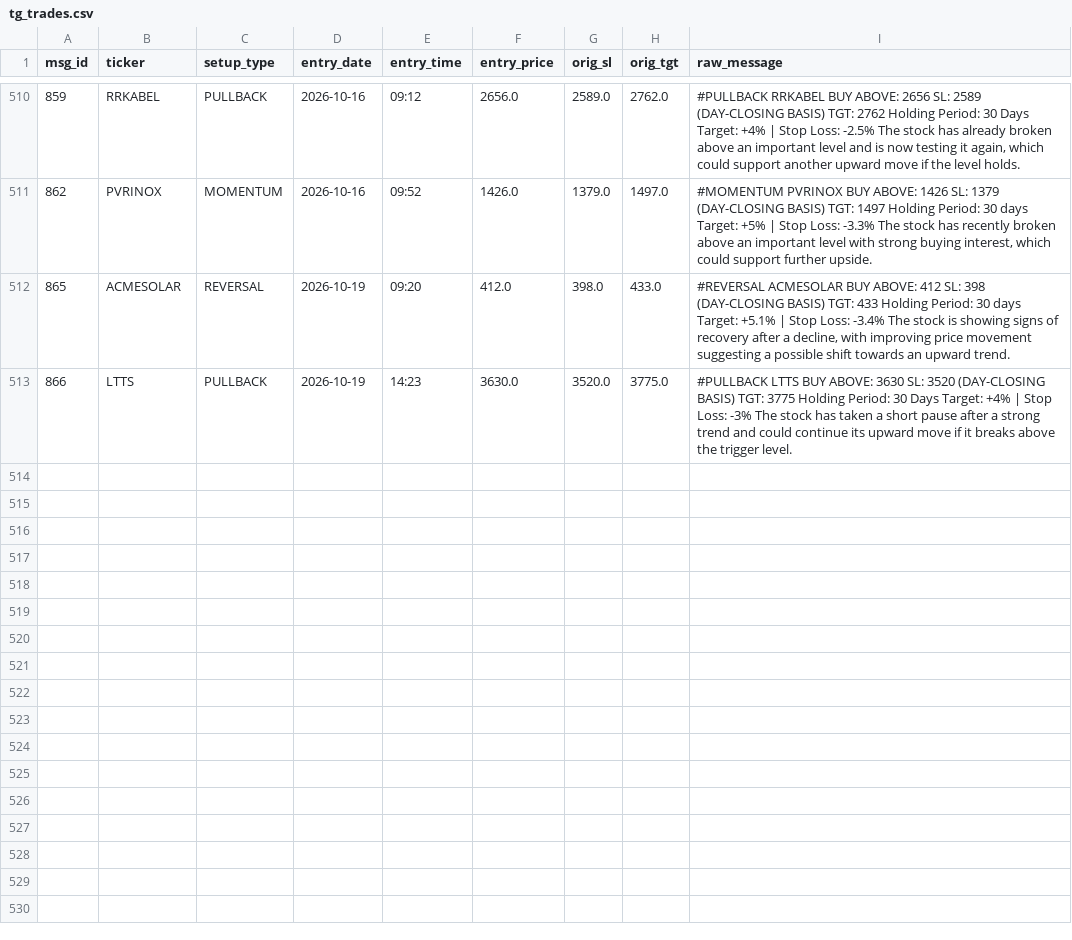
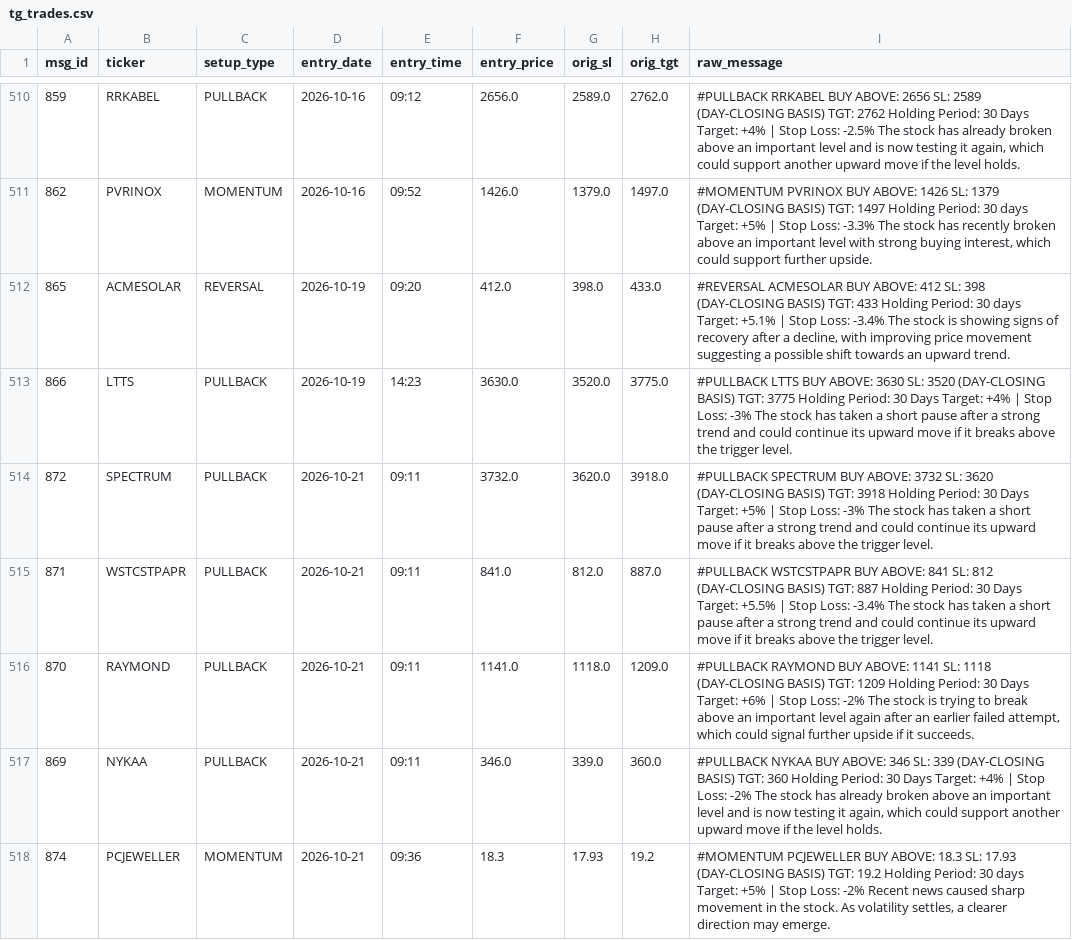
Before and after one commit to shaswatkashyap25-crypto/volstop, a CSV file: tg_trades.csv, drawn as a sheet; only a part is shown, gaps mark what is left out.

```diff
--- a/tg_trades.csv
+++ b/tg_trades.csv
@@ -513 +513,6 @@ msg_id,ticker,setup_type,entry_date,entry_time,entry_price,orig_sl,orig_tgt,raw_
 866,LTTS,PULLBACK,2026-10-19,14:23,3630.0,3520.0,3775.0,#PULLBACK LTTS BUY ABOVE: 3630 SL: 3520 (DAY-CLOSING BASIS) TGT: 3775 Holding Period: 30 Days  Target: +4% | Stop Loss: -3%  The stock has taken a short pause after a strong trend and could continue its upward move if it breaks above the trigger level.
+872,SPECTRUM,PULLBACK,2026-10-21,09:11,3732.0,3620.0,3918.0,#PULLBACK SPECTRUM BUY ABOVE: 3732 SL: 3620 (DAY-CLOSING BASIS) TGT: 3918 Holding Period: 30 Days  Target: +5% | Stop Loss: -3%  The stock has taken a short pause after a strong trend and could continue its upward move if it breaks above the trigger level.
+871,WSTCSTPAPR,PULLBACK,2026-10-21,09:11,841.0,812.0,887.0,#PULLBACK WSTCSTPAPR BUY ABOVE: 841 SL: 812 (DAY-CLOSING BASIS) TGT: 887 Holding Period: 30 Days  Target: +5.5% | Stop Loss: -3.4%  The stock has taken a short pause after a strong trend and could continue its upward move if it breaks above the trigger level.
+870,RAYMOND,PULLBACK,2026-10-21,09:11,1141.0,1118.0,1209.0,"#PULLBACK RAYMOND BUY ABOVE: 1141 SL: 1118 (DAY-CLOSING BASIS) TGT: 1209 Holding Period: 30 Days  Target: +6% | Stop Loss: -2%  The stock is trying to break above an important level again after an earlier failed attempt, which could signal further upside if it succeeds."
+869,NYKAA,PULLBACK,2026-10-21,09:11,346.0,339.0,360.0,"#PULLBACK NYKAA BUY ABOVE: 346 SL: 339 (DAY-CLOSING BASIS) TGT: 360 Holding Period: 30 Days  Target: +4% | Stop Loss: -2%  The stock has already broken above an important level and is now testing it again, which could support another upward move if the level holds."
+874,PCJEWELLER,MOMENTUM,2026-10-21,09:36,18.3,17.93,19.2,"#MOMENTUM PCJEWELLER BUY ABOVE: 18.3 SL: 17.93 (DAY-CLOSING BASIS) TGT: 19.2 Holding Period: 30 days  Target: +5% | Stop Loss: -2%  Recent news caused sharp movement in the stock. As volatility settles, a clearer direction may emerge."
```
Also changed, not shown: 1 other file.
